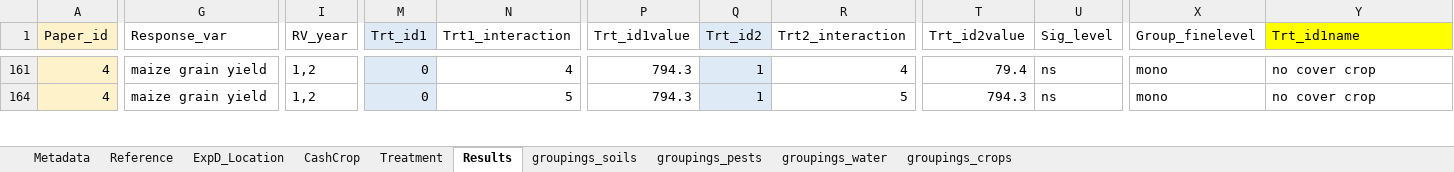
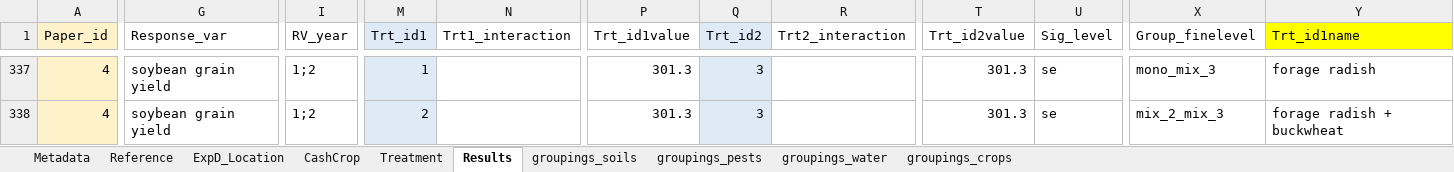
Before and after one commit to Science-for-Nature-and-People/Midwest-Agriculture-Synthesis, an Excel workbook: Cover Crop Review/CCdiversity_Synthesis_Database.xlsx, sheet Results, drawn as a sheet; only a part is shown, gaps mark what is left out; values as stored, in another font and other column widths than the file's, no borders; addresses are those after the commit; the diff covers the shown part only; the diff names each change by its address in the sheet, - before the commit and + after, or states it on an @@ line.

```diff
--- a/Cover Crop Review/CCdiversity_Synthesis_Database.xlsx (sheet Results)
+++ b/Cover Crop Review/CCdiversity_Synthesis_Database.xlsx (sheet Results)
-G337:G338 (Response_var): maize grain yield
+G337:G338 (Response_var): soybean grain yield
-I337:I338 (RV_year): 1,2
+I337:I338 (RV_year): 1;2
-M337 (Trt_id1): 0
+M337 (Trt_id1): 1
-N337 (Trt1_interaction): 4
+N337 (Trt1_interaction): (empty)
-P337:P338 (Trt_id1value): 794.3
+P337:P338 (Trt_id1value): 301.3
-Q337:Q338 (Trt_id2): 1
+Q337:Q338 (Trt_id2): 3
-R337 (Trt2_interaction): 4
+R337 (Trt2_interaction): (empty)
-T337 (Trt_id2value): 79.4
+T337 (Trt_id2value): 301.3
-U337:U338 (Sig_level): ns
+U337:U338 (Sig_level): se
-X337 (Group_finelevel): mono
+X337 (Group_finelevel): mono_mix_3
-Y337 (Trt_id1name): no cover crop
+Y337 (Trt_id1name): forage radish
-M338 (Trt_id1): 0
+M338 (Trt_id1): 2
-N338 (Trt1_interaction): 5
+N338 (Trt1_interaction): (empty)
-R338 (Trt2_interaction): 5
+R338 (Trt2_interaction): (empty)
-T338 (Trt_id2value): 794.3
+T338 (Trt_id2value): 301.3
-X338 (Group_finelevel): mono
+X338 (Group_finelevel): mix_2_mix_3
-Y338 (Trt_id1name): no cover crop
+Y338 (Trt_id1name): forage radish + buckwheat
```
Also changed, not shown: 28 removed rows, 11 hidden or unhidden rows, 154 edited cells and cell formats elsewhere in this sheet, hidden cells, Nutrient Review/Nutrient_Synthesis_Database_Atwood.xlsx, PestMgmt Review/PestMgmt_Review_completefile.xlsx, 8 other files.
